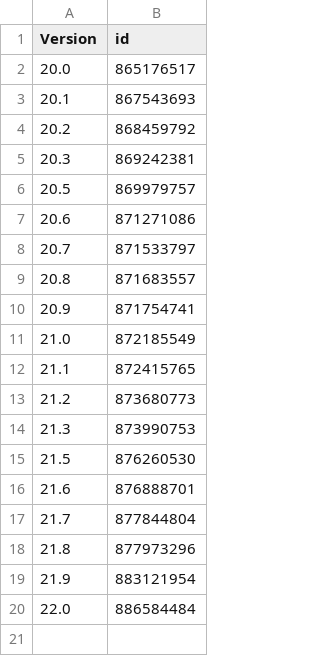
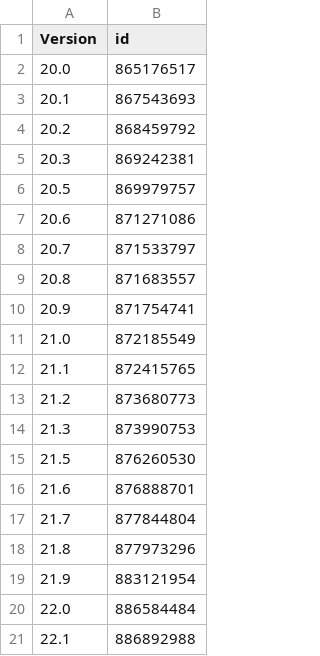
Before and after one commit to invalidunit/cac_bark, a CSV file: Library/Record/com.nan.cac/1261944766_cn.csv, drawn as a sheet.

```diff
--- a/Library/Record/com.nan.cac/1261944766_cn.csv
+++ b/Library/Record/com.nan.cac/1261944766_cn.csv
@@ -20 +20,2 @@ Version,id
 22.0,886584484
+22.1,886892988
```
Also changed, not shown: 1 other file.
